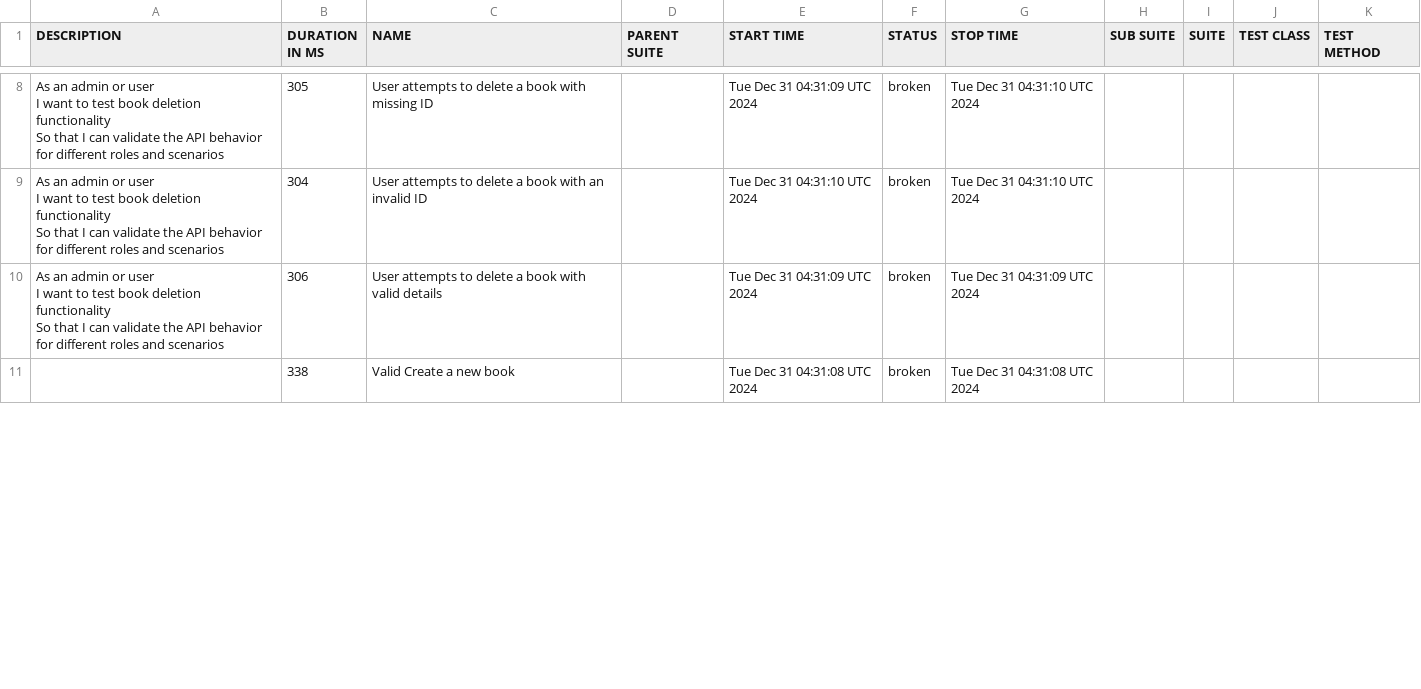
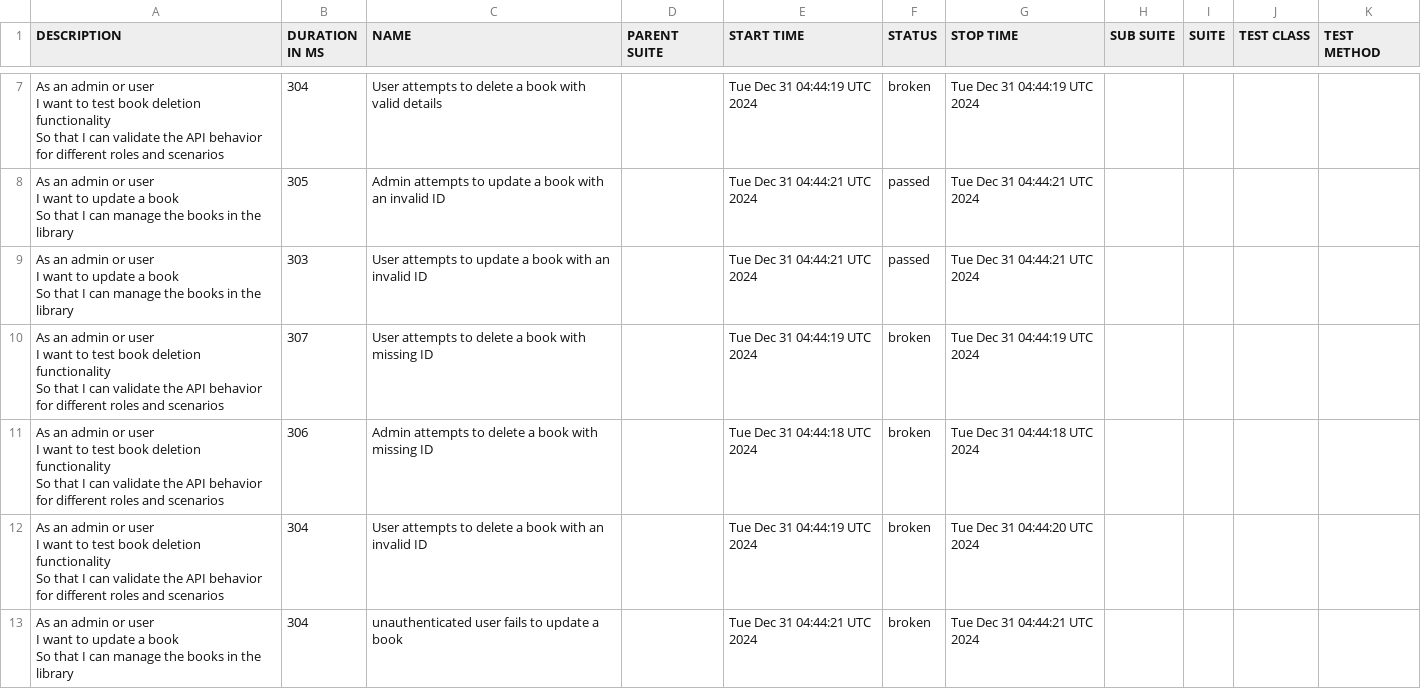
Before and after one commit to kalanagunathilaka/Playwright-Cucumber-Test-Automation, a CSV file: data/suites.csv, drawn as a sheet; only a part is shown, gaps mark what is left out; the diff covers the shown part only.

```diff
--- a/data/suites.csv
+++ b/data/suites.csv
@@ -20,10 +15,21 @@
-"As an admin or user
-  I want to test book deletion functionality
-  So that I can validate the API behavior for different roles and scenarios","305","User attempts to delete a book with missing ID","","Tue Dec 31 04:31:09 UTC 2024","broken","Tue Dec 31 04:31:10 UTC 2024","","","",""
-"As an admin or user
-  I want to test book deletion functionality
-  So that I can validate the API behavior for different roles and scenarios","304","User attempts to delete a book with an invalid ID","","Tue Dec 31 04:31:10 UTC 2024","broken","Tue Dec 31 04:31:10 UTC 2024","","","",""
-"As an admin or user
-  I want to test book deletion functionality
-  So that I can validate the API behavior for different roles and scenarios","306","User attempts to delete a book with valid details","","Tue Dec 31 04:31:09 UTC 2024","broken","Tue Dec 31 04:31:09 UTC 2024","","","",""
-"","338","Valid Create a new book","","Tue Dec 31 04:31:08 UTC 2024","broken","Tue Dec 31 04:31:08 UTC 2024","","","",""
+"As an admin or user
+  I want to test book deletion functionality
+  So that I can validate the API behavior for different roles and scenarios","304","User attempts to delete a book with valid details","","Tue Dec 31 04:44:19 UTC 2024","broken","Tue Dec 31 04:44:19 UTC 2024","","","",""
+"As an admin  or user
+  I want to update a book
+  So that I can manage the books in the library","305","Admin attempts to update a book with an invalid ID","","Tue Dec 31 04:44:21 UTC 2024","passed","Tue Dec 31 04:44:21 UTC 2024","","","",""
+"As an admin  or user
+  I want to update a book
+  So that I can manage the books in the library","303","User attempts to update a book with an invalid ID","","Tue Dec 31 04:44:21 UTC 2024","passed","Tue Dec 31 04:44:21 UTC 2024","","","",""
+"As an admin or user
+  I want to test book deletion functionality
+  So that I can validate the API behavior for different roles and scenarios","307","User attempts to delete a book with missing ID","","Tue Dec 31 04:44:19 UTC 2024","broken","Tue Dec 31 04:44:19 UTC 2024","","","",""
+"As an admin or user
+  I want to test book deletion functionality
+  So that I can validate the API behavior for different roles and scenarios","306","Admin attempts to delete a book with missing ID","","Tue Dec 31 04:44:18 UTC 2024","broken","Tue Dec 31 04:44:18 UTC 2024","","","",""
+"As an admin or user
+  I want to test book deletion functionality
+  So that I can validate the API behavior for different roles and scenarios","304","User attempts to delete a book with an invalid ID","","Tue Dec 31 04:44:19 UTC 2024","broken","Tue Dec 31 04:44:20 UTC 2024","","","",""
+"As an admin  or user
+  I want to update a book
+  So that I can manage the books in the library","304","unauthenticated user fails to update a book","","Tue Dec 31 04:44:21 UTC 2024","broken","Tue Dec 31 04:44:21 UTC 2024","","","",""
```
Also changed, not shown: 1 added row, 4 removed rows and 17 edited cells elsewhere in this file, data/behaviors.csv, 41 other files.
